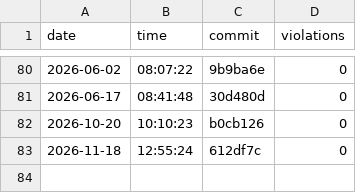
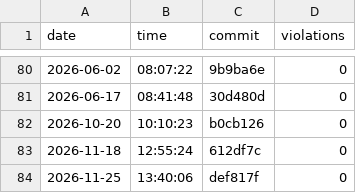
Before and after one commit to useocl/use, a CSV file: docs/archunit-results/layer-violations.csv, drawn as a sheet; only a part is shown, gaps mark what is left out; the diff names each change by its address in the sheet, - before the commit and + after, or states it on an @@ line.

```diff
--- a/docs/archunit-results/layer-violations.csv
+++ b/docs/archunit-results/layer-violations.csv
+row 84: 2026-11-25 | 13:40:06 | def817f | 0
```
Also changed, not shown: docs/archunit-results/build-times.csv, docs/archunit-results/cycles-tests.csv.
